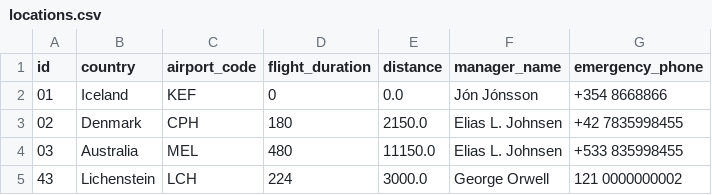
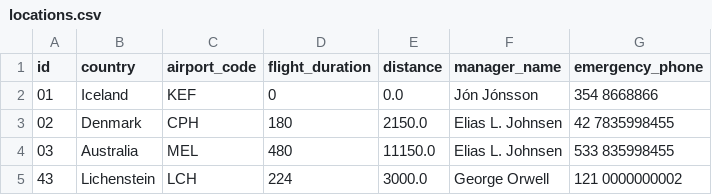
Before and after one commit to FuadPoroshtica/T-113-VLN1-H30, a CSV file: Source/files/locations.csv, drawn as a sheet.

Commit message:
updated employee and locations for verification

```diff
--- a/Source/files/locations.csv
+++ b/Source/files/locations.csv
@@ -1,5 +1,5 @@
 id,country,airport_code,flight_duration,distance,manager_name,emergency_phone
-01,Iceland,KEF,0,0.0,Jón Jónsson,+354 8668866
-02,Denmark,CPH,180,2150.0,Elias L. Johnsen,+42 7835998455
-03,Australia,MEL,480,11150.0,Elias L. Johnsen,+533 835998455
+01,Iceland,KEF,0,0.0,Jón Jónsson,354 8668866
+02,Denmark,CPH,180,2150.0,Elias L. Johnsen,42 7835998455
+03,Australia,MEL,480,11150.0,Elias L. Johnsen,533 835998455
 43,Lichenstein,LCH,224,3000.0,George Orwell,121 0000000002
```
Also changed, not shown: Source/files/employees.csv, 4 other files.
